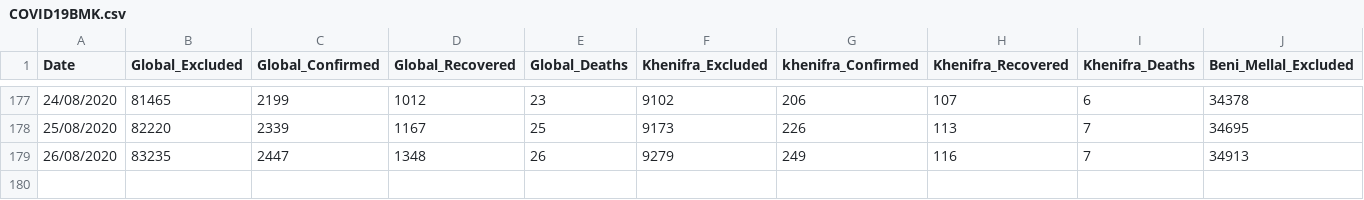
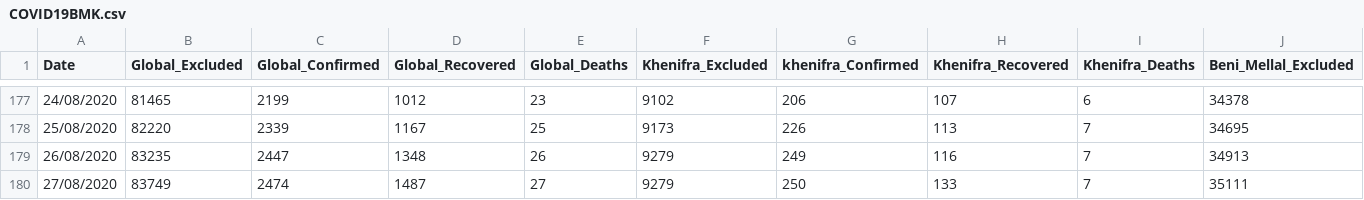
Before and after one commit to BachiriYounesAziz/covid, a CSV file: COVID19BMK.csv, drawn as a sheet; only a part is shown, gaps mark what is left out; rows hold the shown columns only; the diff names each change by its address in the sheet, - before the commit and + after, or states it on an @@ line.

Commit message:
Update COVID19BMK.csv

```diff
--- a/COVID19BMK.csv
+++ b/COVID19BMK.csv
+row 180: 27/08/2020 | 83749 | 2474 | 1487 | 27 | 9279 | 250 | 133 | 7 | 35111
```
